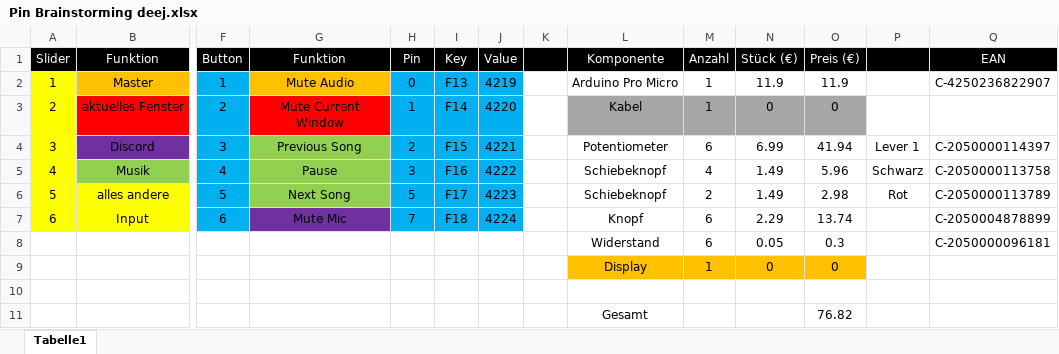
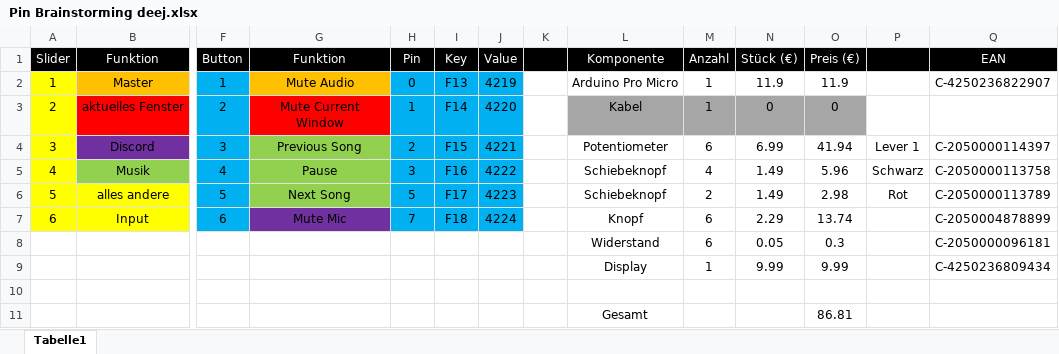
Before and after one commit to keimschleuder/deej, an Excel workbook: Pin Brainstorming deej.xlsx, sheet Tabelle1, drawn as a sheet; only a part is shown, gaps mark what is left out; values as stored, in another font and other column widths than the file's, no borders; removed rows and columns are numbered as before the commit, all else as after; rows hold the shown columns only; the diff names each change by its address in the sheet, - before the commit and + after, or states it on an @@ line.

Commit message:
Adding a display concept

```diff
--- a/Pin Brainstorming deej.xlsx (sheet Tabelle1)
+++ b/Pin Brainstorming deej.xlsx (sheet Tabelle1)
-row 9:  |  |  |  |  |  |  |  | Display | 1 | 0 | 0
+row 9:  |  |  |  |  |  |  |  | Display | 1 | 9.99 | 9.99 |  | C-4250236809434
-O11 (Preis (€)): 76.82
+O11 (Preis (€)): 86.81
```
Also changed, not shown: 1 other file.
